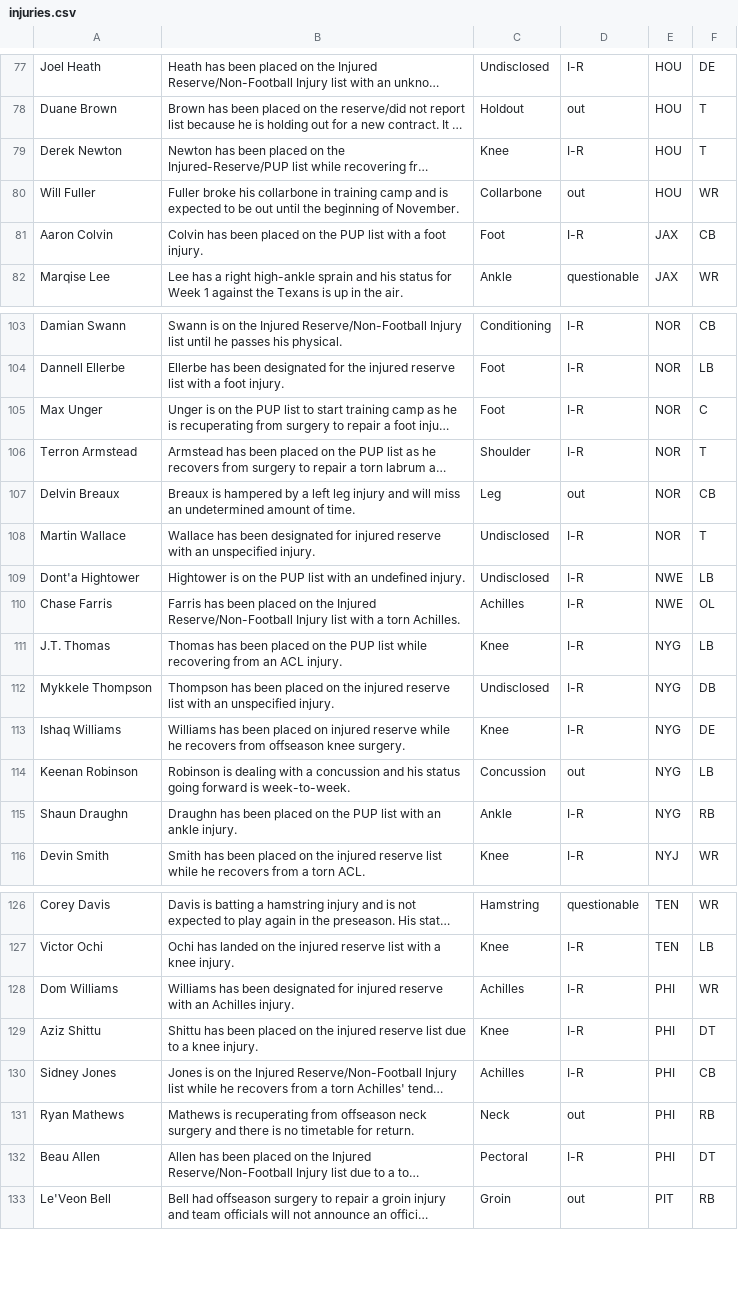
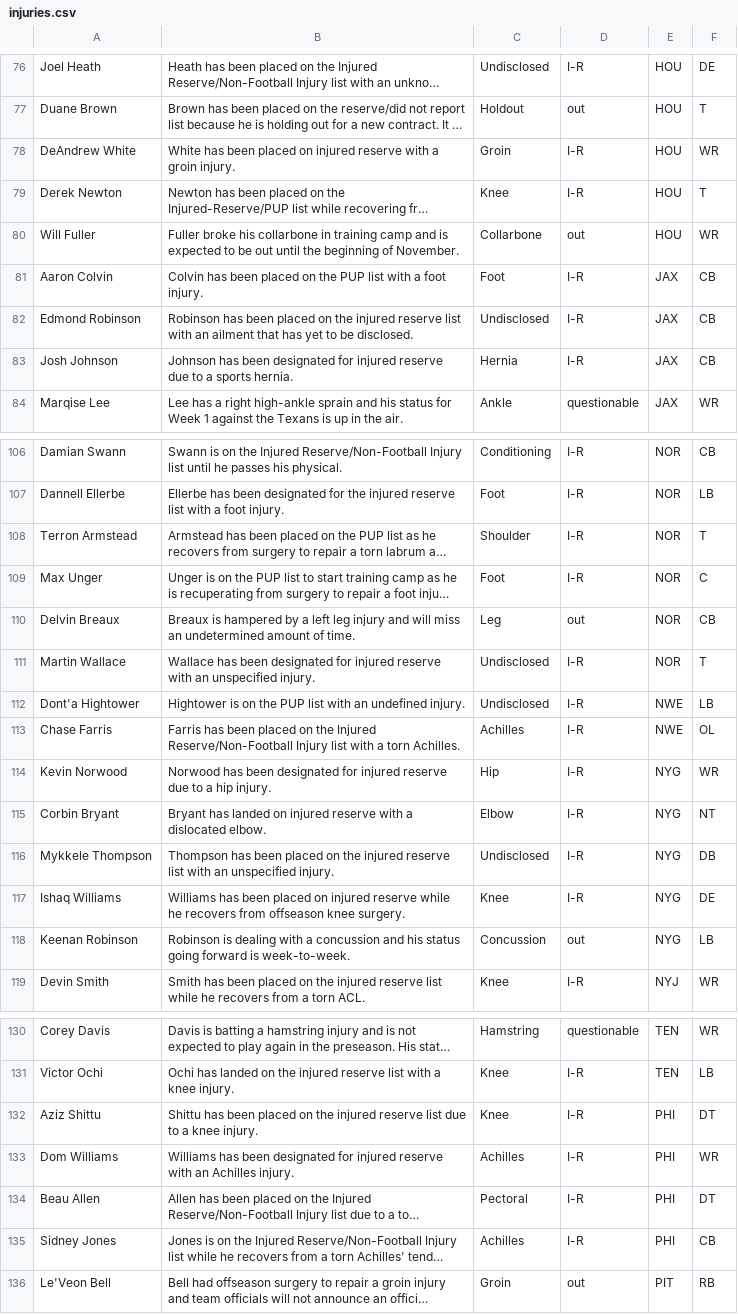
Before and after one commit to joshbegley/NFL-injuries, a CSV file: injuries.csv, drawn as a sheet; only a part is shown, gaps mark what is left out; long unchanged cells end in …; removed rows and columns are numbered as before the commit, all else as after; the diff covers the shown part only; the diff names each change by its address in the sheet, - before the commit and + after, or states it on an @@ line.

Commit message:
automatic updates

```diff
--- a/injuries.csv
+++ b/injuries.csv
+row 78: DeAndrew White | White has been placed on injured reserve with a groin injury. | Groin | I-R | HOU | WR
+row 82: Edmond Robinson | Robinson has been placed on the injured reserve list with an ailment that has yet to be disclosed. | Undisclosed | I-R | JAX | CB
+row 83: Josh Johnson | Johnson has been designated for injured reserve due to a sports hernia. | Hernia | I-R | JAX | CB
@@ row 106 moved to row 108: Terron Armstead @@
-row 111: J.T. Thomas | Thomas has been placed on the PUP list while recovering from an ACL injury. | Knee | I-R | NYG | LB
+row 114: Kevin Norwood | Norwood has been designated for injured reserve due to a hip injury. | Hip | I-R | NYG | WR
+row 115: Corbin Bryant | Bryant has landed on injured reserve with a dislocated elbow. | Elbow | I-R | NYG | NT
-row 115: Shaun Draughn | Draughn has been placed on the PUP list with an ankle injury. | Ankle | I-R | NYG | RB
@@ row 129 moved to row 132: Aziz Shittu @@
@@ row 132 moved to row 134: Beau Allen @@
-row 131: Ryan Mathews | Mathews is recuperating from offseason neck surgery and there is no timetable for return. | Neck | out | PHI | RB
```
Also changed, not shown: 7 added rows, 2 removed rows, 6 moved rows and 8 edited cells elsewhere in this file.
